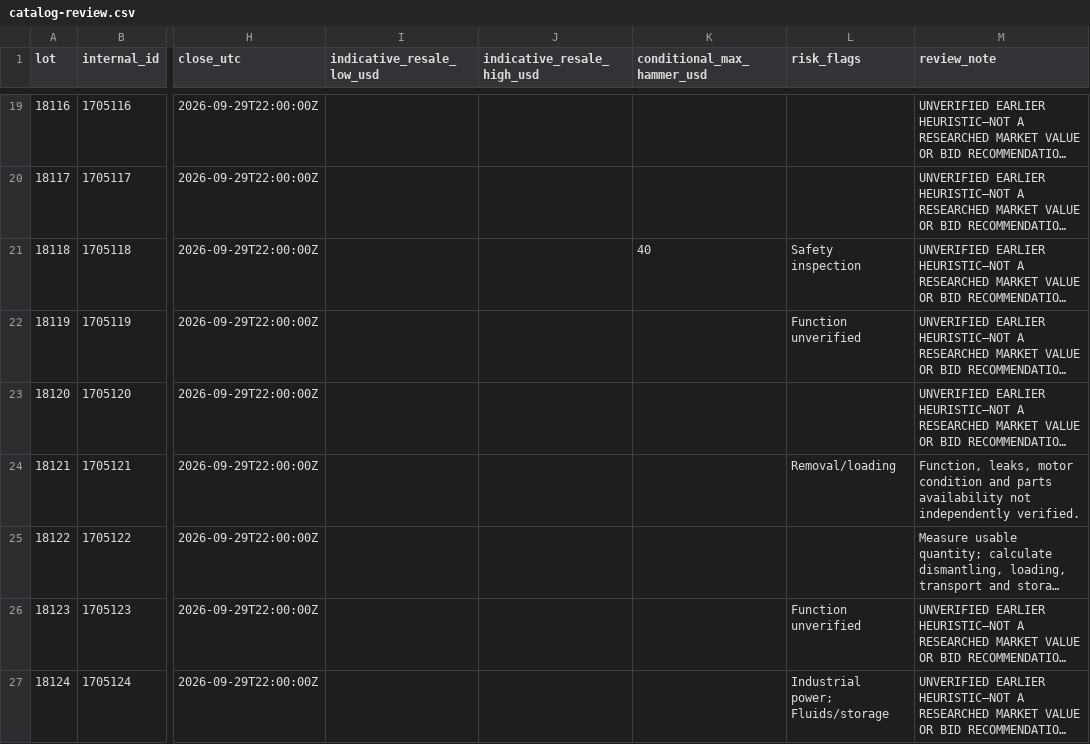
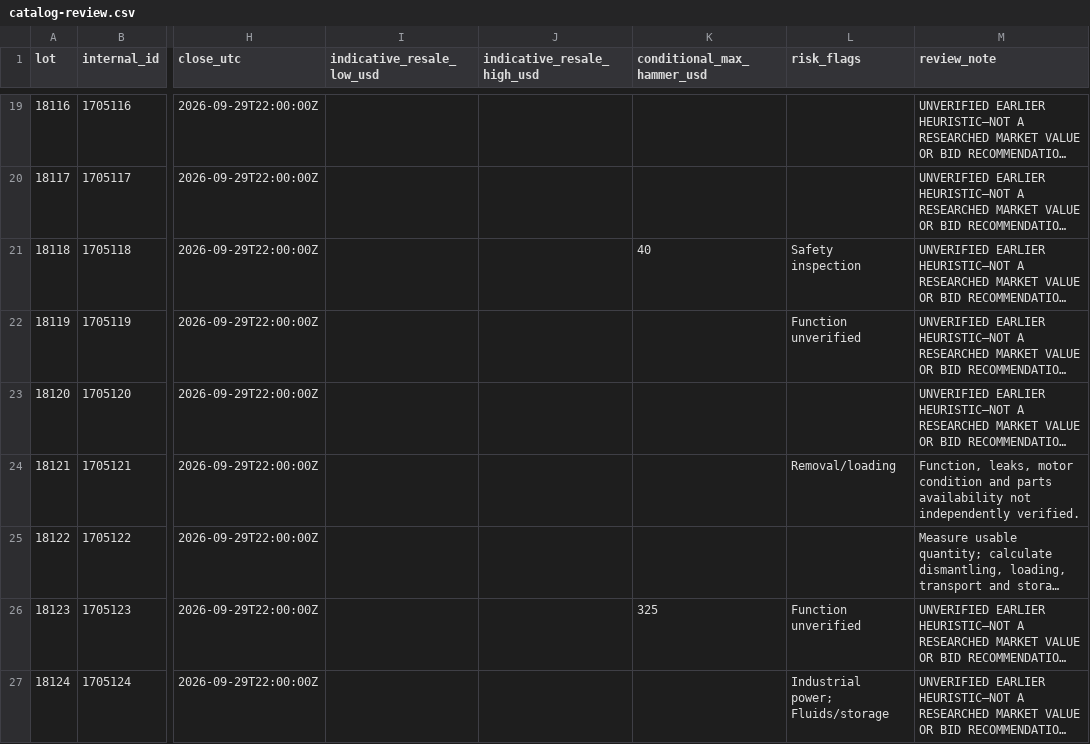
Before and after one commit to hatchmiw/orbitbid-auctions, a CSV file: auctions/1879/catalog-review.csv, drawn as a sheet; only a part is shown, gaps mark what is left out; long unchanged cells end in …; the diff covers the shown part only; the diff names each change by its address in the sheet, - before the commit and + after, or states it on an @@ line.

```diff
--- a/auctions/1879/catalog-review.csv
+++ b/auctions/1879/catalog-review.csv
-K26 (conditional_max_hammer_usd): (empty)
+K26 (conditional_max_hammer_usd): 325
```
Also changed, not shown: 4 edited cells elsewhere in this file.
